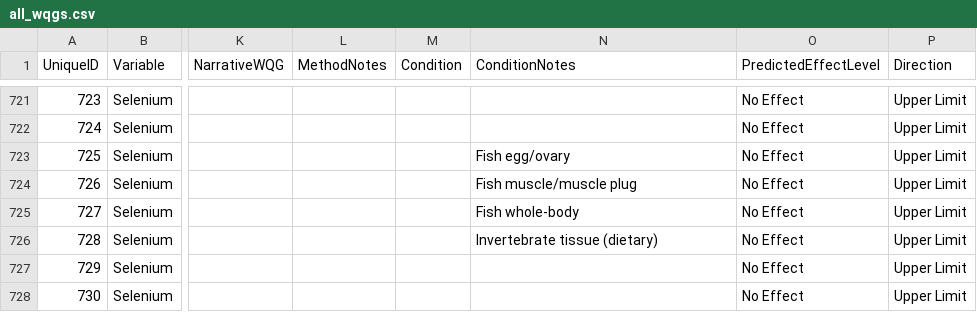
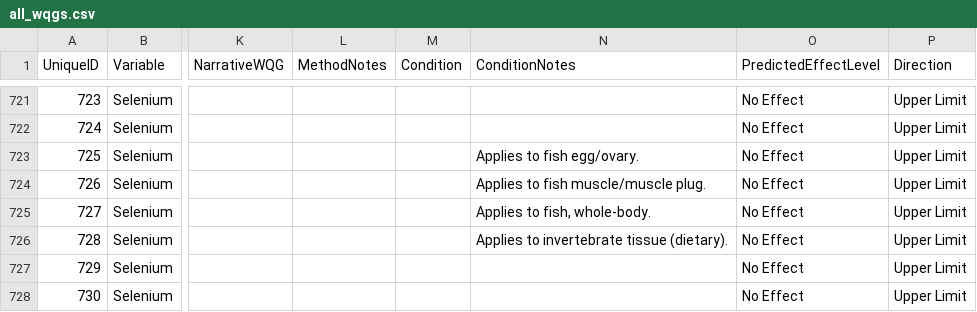
Before and after one commit to bcgov/wqg_data, a CSV file: all_wqgs.csv, drawn as a sheet; only a part is shown, gaps mark what is left out; the diff covers the shown part only; the diff names each change by its address in the sheet, - before the commit and + after, or states it on an @@ line.

Commit message:
Edits to notes.

```diff
--- a/all_wqgs.csv
+++ b/all_wqgs.csv
-N723 (ConditionNotes): Fish egg/ovary
+N723 (ConditionNotes): Applies to fish egg/ovary.
-N724 (ConditionNotes): Fish muscle/muscle plug
+N724 (ConditionNotes): Applies to fish muscle/muscle plug.
-N725 (ConditionNotes): Fish whole-body
+N725 (ConditionNotes): Applies to fish, whole-body.
-N726 (ConditionNotes): Invertebrate tissue (dietary)
+N726 (ConditionNotes): Applies to invertebrate tissue (dietary).
```
Also changed, not shown: 27 edited cells elsewhere in this file.
